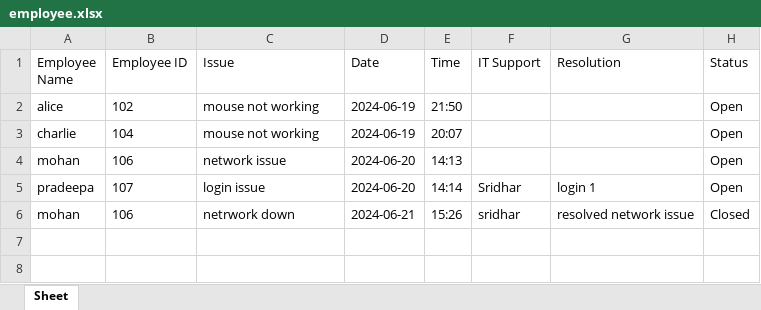
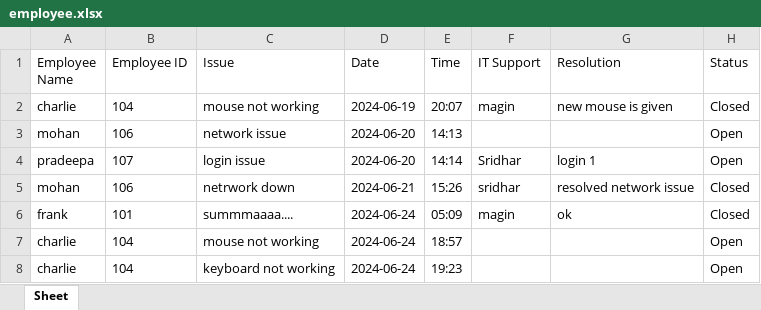
Before and after one commit to yogeshwar-2004y/vista-ticketing, an Excel workbook: employee.xlsx, sheet Sheet, drawn as a sheet; values as stored, in another font and other column widths than the file's, no borders; removed rows and columns are numbered as before the commit, all else as after; the diff names each change by its address in the sheet, - before the commit and + after, or states it on an @@ line.

```diff
--- a/employee.xlsx (sheet Sheet)
+++ b/employee.xlsx (sheet Sheet)
-row 2: alice | 102 | mouse not working | 2024-06-19 | 21:50 |  |  | Open
-F2 (IT Support): (empty)
+F2 (IT Support): magin
-G2 (Resolution): (empty)
+G2 (Resolution): new mouse is given
-H2 (Status): Open
+H2 (Status): Closed
+row 6: frank | 101 | summmaaaa.... | 2024-06-24 | 05:09 | magin | ok | Closed
+row 7: charlie | 104 | mouse not working | 2024-06-24 | 18:57 |  |  | Open
+row 8: charlie | 104 | keyboard not working | 2024-06-24 | 19:23 |  |  | Open
```
Also changed, not shown: 12 other files.
